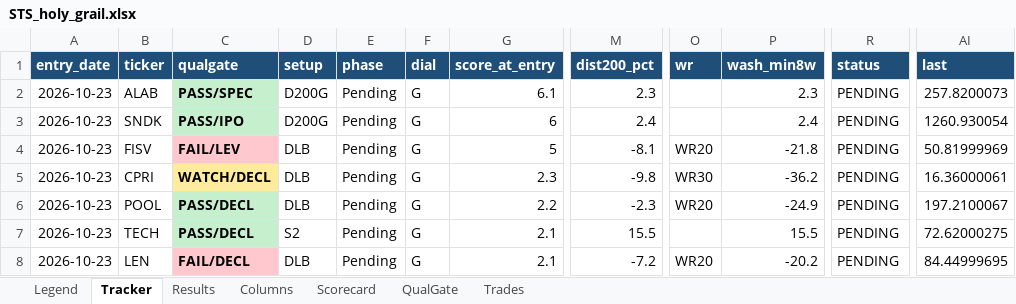
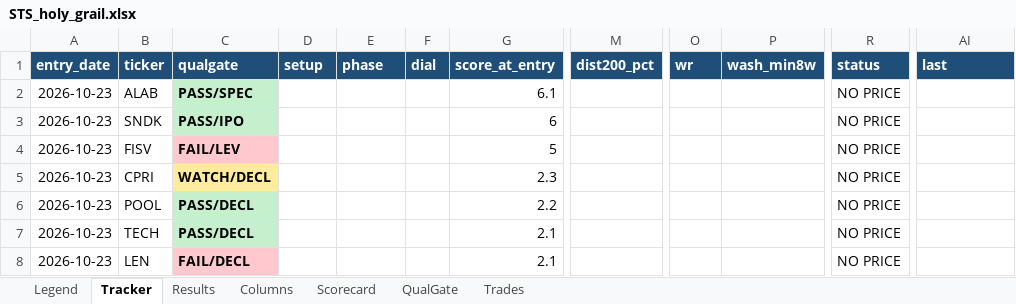
Before and after one commit to gjv-81/slowswing, an Excel workbook: STS_holy_grail.xlsx, sheet Tracker, drawn as a sheet; only a part is shown, gaps mark what is left out; values as stored, in another font and other column widths than the file's, no borders; the diff covers the shown part only; the diff names each change by its address in the sheet, - before the commit and + after, or states it on an @@ line.

```diff
--- a/STS_holy_grail.xlsx (sheet Tracker)
+++ b/STS_holy_grail.xlsx (sheet Tracker)
-D2:D3 (setup): D200G
+D2:D3 (setup): (empty)
-E2:E8 (phase): Pending
+E2:E8 (phase): (empty)
-F2:F8 (dial): G
+F2:F8 (dial): (empty)
-M2 (dist200_pct): 2.3
+M2 (dist200_pct): (empty)
-P2 (wash_min8w): 2.3
+P2 (wash_min8w): (empty)
-R2:R8 (status): PENDING
+R2:R8 (status): NO PRICE
-AI2 (last): 257.8200073
+AI2 (last): (empty)
-M3 (dist200_pct): 2.4
+M3 (dist200_pct): (empty)
-P3 (wash_min8w): 2.4
+P3 (wash_min8w): (empty)
-AI3 (last): 1260.930054
+AI3 (last): (empty)
-D4:D6 (setup): DLB
+D4:D6 (setup): (empty)
-M4 (dist200_pct): -8.1
+M4 (dist200_pct): (empty)
-O4 (wr): WR20
+O4 (wr): (empty)
-P4 (wash_min8w): -21.8
+P4 (wash_min8w): (empty)
-AI4 (last): 50.81999969
+AI4 (last): (empty)
-M5 (dist200_pct): -9.8
+M5 (dist200_pct): (empty)
-O5 (wr): WR30
+O5 (wr): (empty)
-P5 (wash_min8w): -36.2
+P5 (wash_min8w): (empty)
-AI5 (last): 16.36000061
+AI5 (last): (empty)
-M6 (dist200_pct): -2.3
+M6 (dist200_pct): (empty)
-O6 (wr): WR20
+O6 (wr): (empty)
-P6 (wash_min8w): -24.9
+P6 (wash_min8w): (empty)
-AI6 (last): 197.2100067
+AI6 (last): (empty)
-D7 (setup): S2
+D7 (setup): (empty)
-M7 (dist200_pct): 15.5
+M7 (dist200_pct): (empty)
-P7 (wash_min8w): 15.5
+P7 (wash_min8w): (empty)
-AI7 (last): 72.62000275
+AI7 (last): (empty)
-D8 (setup): DLB
+D8 (setup): (empty)
-M8 (dist200_pct): -7.2
+M8 (dist200_pct): (empty)
-O8 (wr): WR20
+O8 (wr): (empty)
-P8 (wash_min8w): -20.2
+P8 (wash_min8w): (empty)
-AI8 (last): 84.44999695
+AI8 (last): (empty)
```
Also changed, not shown: 360 edited cells elsewhere in this sheet, sheet Results, sheet Scorecard, sheet QualGate, sheet Trades, STS_holy_grail_v2.xlsx, sts_ml_paper_tracker.xlsx, 6 other files.
